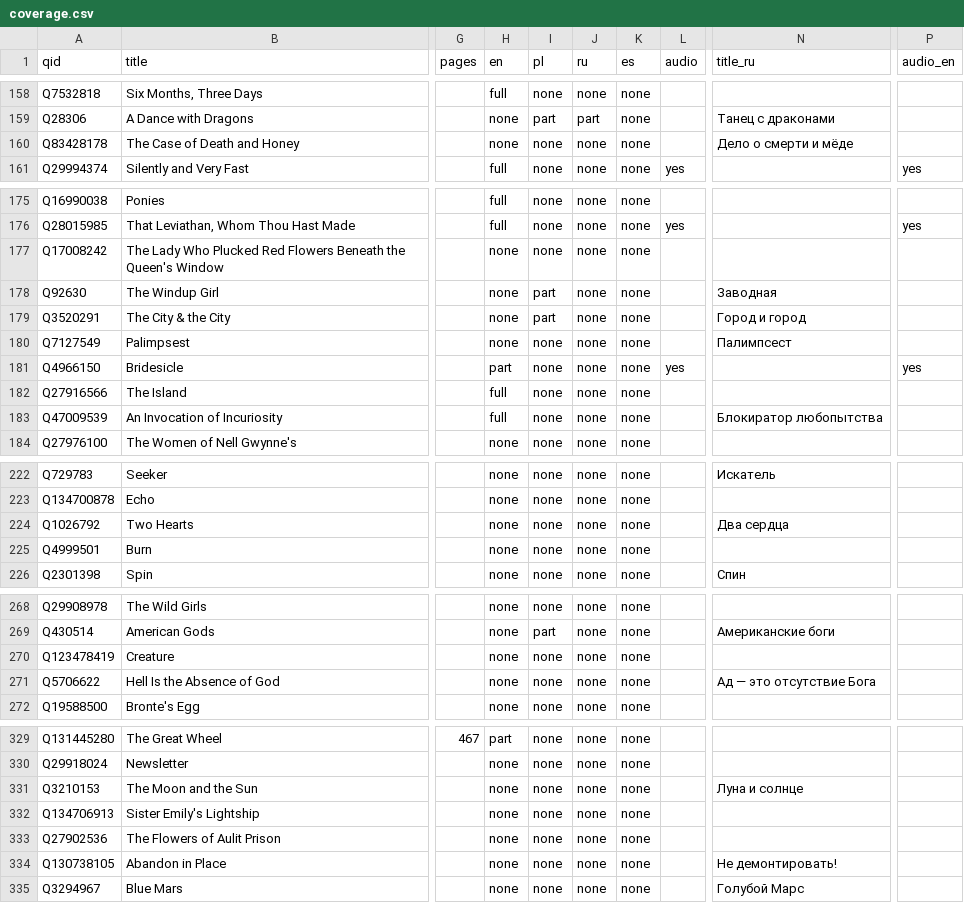
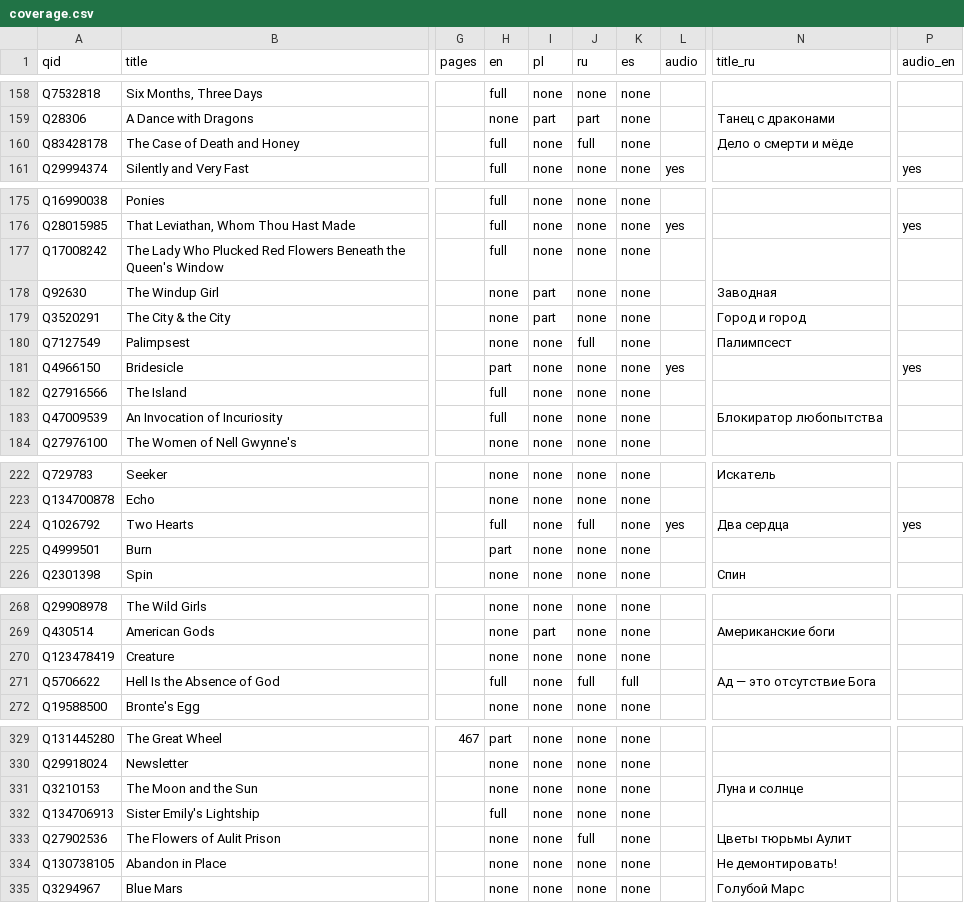
Before and after one commit to foteev/unoebasta, a CSV file: data/coverage.csv, drawn as a sheet; only a part is shown, gaps mark what is left out; the diff covers the shown part only; the diff names each change by its address in the sheet, - before the commit and + after, or states it on an @@ line.

```diff
--- a/data/coverage.csv
+++ b/data/coverage.csv
-H160 (en): none
+H160 (en): full
-J160 (ru): none
+J160 (ru): full
-H177 (en): none
+H177 (en): full
-J180 (ru): none
+J180 (ru): full
-H224 (en): none
+H224 (en): full
-J224 (ru): none
+J224 (ru): full
-L224 (audio): (empty)
+L224 (audio): yes
-P224 (audio_en): (empty)
+P224 (audio_en): yes
-H225 (en): none
+H225 (en): part
-H271 (en): none
+H271 (en): full
-J271 (ru): none
+J271 (ru): full
-K271 (es): none
+K271 (es): full
-H332 (en): none
+H332 (en): full
-J333 (ru): none
+J333 (ru): full
-N333 (title_ru): (empty)
+N333 (title_ru): Цветы тюрьмы Аулит
```
Also changed, not shown: 8 edited cells elsewhere in this file, 2 other files.
